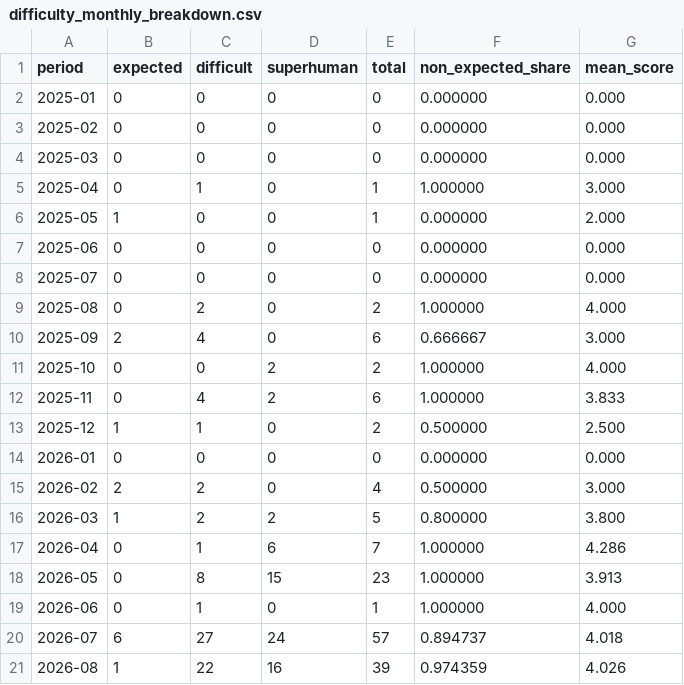
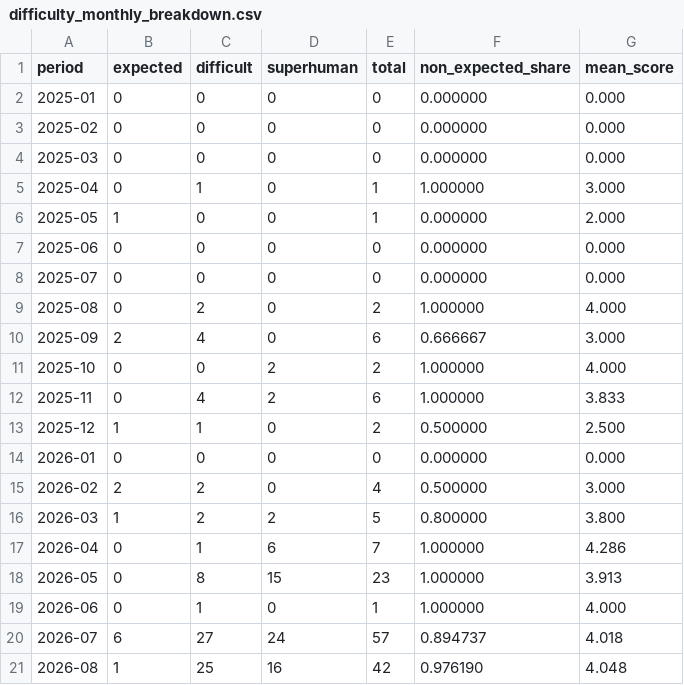
Before and after one commit to latticecut/latticecut.github.io, a CSV file: _projects/ai-mathematical-proof-analysis-jekyll/data/difficulty_monthly_breakdown.csv, drawn as a sheet.

```diff
--- a/_projects/ai-mathematical-proof-analysis-jekyll/data/difficulty_monthly_breakdown.csv
+++ b/_projects/ai-mathematical-proof-analysis-jekyll/data/difficulty_monthly_breakdown.csv
@@ -20,2 +20,2 @@ period,expected,difficult,superhuman,total,non_expected_share,mean_score
 2026-07,6,27,24,57,0.894737,4.018
-2026-08,1,22,16,39,0.974359,4.026
+2026-08,1,25,16,42,0.976190,4.048
```
Also changed, not shown: _projects/ai-mathematical-proof-analysis-jekyll/data/difficulty_scored_entries.csv, _projects/ai-mathematical-proof-analysis-jekyll/data/takeoff_counts_jan2025.csv, 24 other files.
